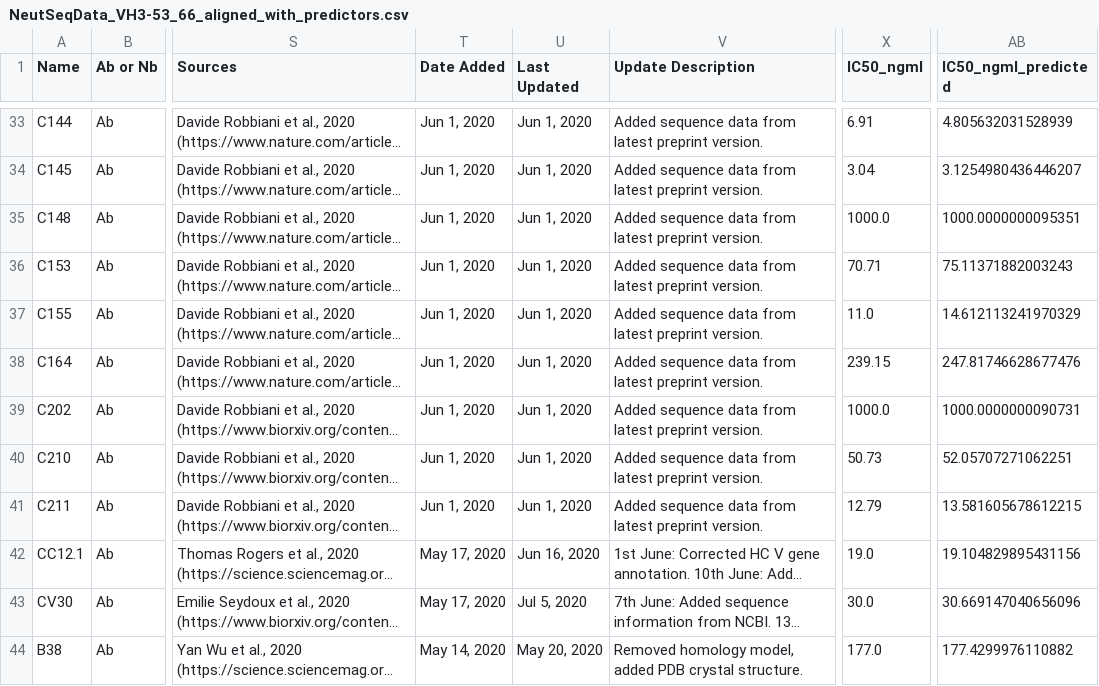
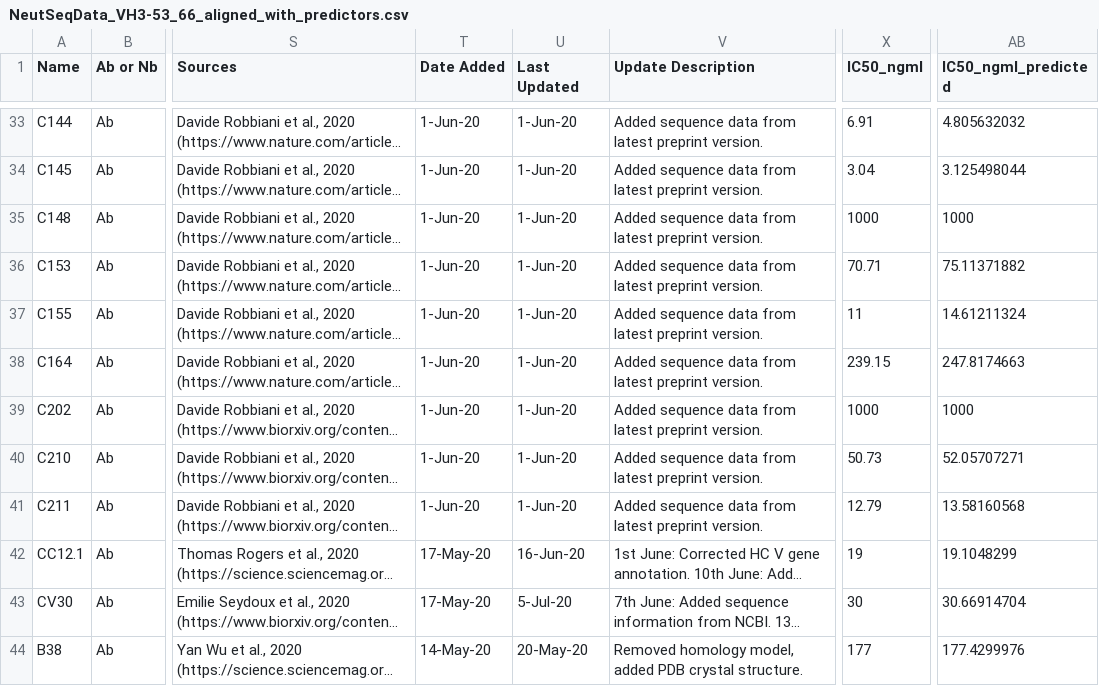
Before and after one commit to vdjonsson/abopt, a CSV file: data/estimator/NeutSeqData_VH3-53_66_aligned_with_predictors.csv, drawn as a sheet; only a part is shown, gaps mark what is left out; long unchanged cells end in …; the diff covers the shown part only; the diff names each change by its address in the sheet, - before the commit and + after, or states it on an @@ line.

```diff
--- a/data/estimator/NeutSeqData_VH3-53_66_aligned_with_predictors.csv
+++ b/data/estimator/NeutSeqData_VH3-53_66_aligned_with_predictors.csv
-T33:T41 (Date Added): Jun 1, 2020
+T33:T41 (Date Added): 1-Jun-20
-U33:U41 (Last Updated): Jun 1, 2020
+U33:U41 (Last Updated): 1-Jun-20
-AB33 (IC50_ngml_predicted): 4.805632031528939
+AB33 (IC50_ngml_predicted): 4.805632032
-AB34 (IC50_ngml_predicted): 3.1254980436446207
+AB34 (IC50_ngml_predicted): 3.125498044
-X35 (IC50_ngml): 1000.0
+X35 (IC50_ngml): 1000
-AB35 (IC50_ngml_predicted): 1000.0000000095351
+AB35 (IC50_ngml_predicted): 1000
-AB36 (IC50_ngml_predicted): 75.11371882003243
+AB36 (IC50_ngml_predicted): 75.11371882
-X37 (IC50_ngml): 11.0
+X37 (IC50_ngml): 11
-AB37 (IC50_ngml_predicted): 14.612113241970329
+AB37 (IC50_ngml_predicted): 14.61211324
-AB38 (IC50_ngml_predicted): 247.81746628677476
+AB38 (IC50_ngml_predicted): 247.8174663
-X39 (IC50_ngml): 1000.0
+X39 (IC50_ngml): 1000
-AB39 (IC50_ngml_predicted): 1000.0000000090731
+AB39 (IC50_ngml_predicted): 1000
-AB40 (IC50_ngml_predicted): 52.05707271062251
+AB40 (IC50_ngml_predicted): 52.05707271
-AB41 (IC50_ngml_predicted): 13.581605678612215
+AB41 (IC50_ngml_predicted): 13.58160568
-T42:T43 (Date Added): May 17, 2020
+T42:T43 (Date Added): 17-May-20
-U42 (Last Updated): Jun 16, 2020
+U42 (Last Updated): 16-Jun-20
-X42 (IC50_ngml): 19.0
+X42 (IC50_ngml): 19
-AB42 (IC50_ngml_predicted): 19.104829895431156
+AB42 (IC50_ngml_predicted): 19.1048299
-U43 (Last Updated): Jul 5, 2020
+U43 (Last Updated): 5-Jul-20
-X43 (IC50_ngml): 30.0
+X43 (IC50_ngml): 30
-AB43 (IC50_ngml_predicted): 30.669147040656096
+AB43 (IC50_ngml_predicted): 30.66914704
-T44 (Date Added): May 14, 2020
+T44 (Date Added): 14-May-20
-U44 (Last Updated): May 20, 2020
+U44 (Last Updated): 20-May-20
-X44 (IC50_ngml): 177.0
+X44 (IC50_ngml): 177
-AB44 (IC50_ngml_predicted): 177.4299976110882
+AB44 (IC50_ngml_predicted): 177.4299976
```
Also changed, not shown: 114 edited cells elsewhere in this file, data/location/B38_locations.csv.
